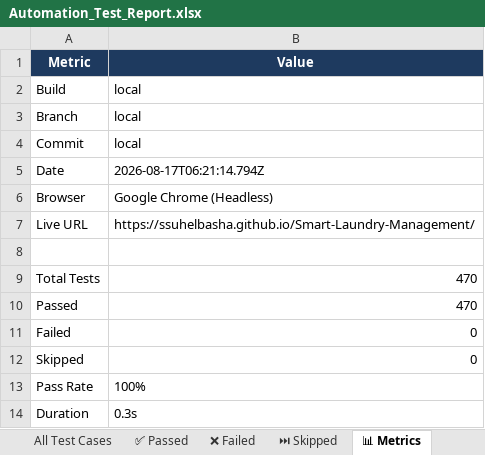
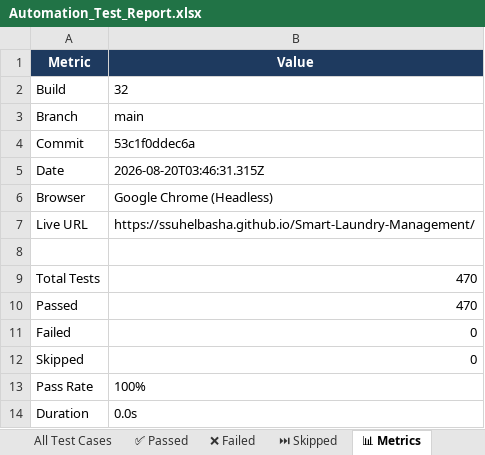
Before and after one commit to ssuhelbasha/Smart-Laundry-Management, an Excel workbook: reports/selenium/latest/excel/Automation_Test_Report.xlsx, sheet 📊 Metrics, drawn as a sheet; values as stored, in another font and other column widths than the file's, no borders; the diff names each change by its address in the sheet, - before the commit and + after, or states it on an @@ line.

Commit message:
deploy: 53c1f0ddec6ab95c8ad03400d5c2480fbea442d5

```diff
--- a/reports/selenium/latest/excel/Automation_Test_Report.xlsx (sheet 📊 Metrics)
+++ b/reports/selenium/latest/excel/Automation_Test_Report.xlsx (sheet 📊 Metrics)
-B2 (Value): local
+B2 (Value): 32
-B3 (Value): local
+B3 (Value): main
-B4 (Value): local
+B4 (Value): 53c1f0ddec6a
-B5 (Value): 2026-08-17T06:21:14.794Z
+B5 (Value): 2026-08-20T03:46:31.315Z
-B14 (Value): 0.3s
+B14 (Value): 0.0s
```
Also changed, not shown: sheet ✅ Passed, sheet All Test Cases, 3 other files.
